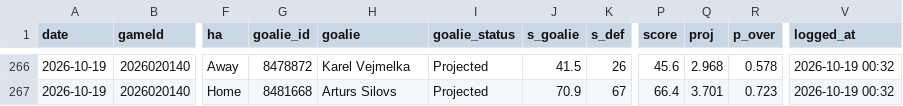
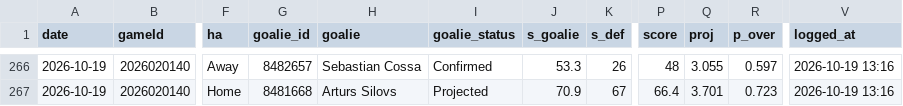
Before and after one commit to Johnbrick123/nhl-unders, a CSV file: monitor/log_2026-27.csv, drawn as a sheet; only a part is shown, gaps mark what is left out; the diff covers the shown part only; the diff names each change by its address in the sheet, - before the commit and + after, or states it on an @@ line.

```diff
--- a/monitor/log_2026-27.csv
+++ b/monitor/log_2026-27.csv
-G266 (goalie_id): 8478872
+G266 (goalie_id): 8482657
-H266 (goalie): Karel Vejmelka
+H266 (goalie): Sebastian Cossa
-I266 (goalie_status): Projected
+I266 (goalie_status): Confirmed
-J266 (s_goalie): 41.5
+J266 (s_goalie): 53.3
-P266 (score): 45.6
+P266 (score): 48
-Q266 (proj): 2.968
+Q266 (proj): 3.055
-R266 (p_over): 0.578
+R266 (p_over): 0.597
-V266:V267 (logged_at): 2026-10-19 00:32
+V266:V267 (logged_at): 2026-10-19 13:16
```
Also changed, not shown: 38 edited cells elsewhere in this file, 7 other files.
